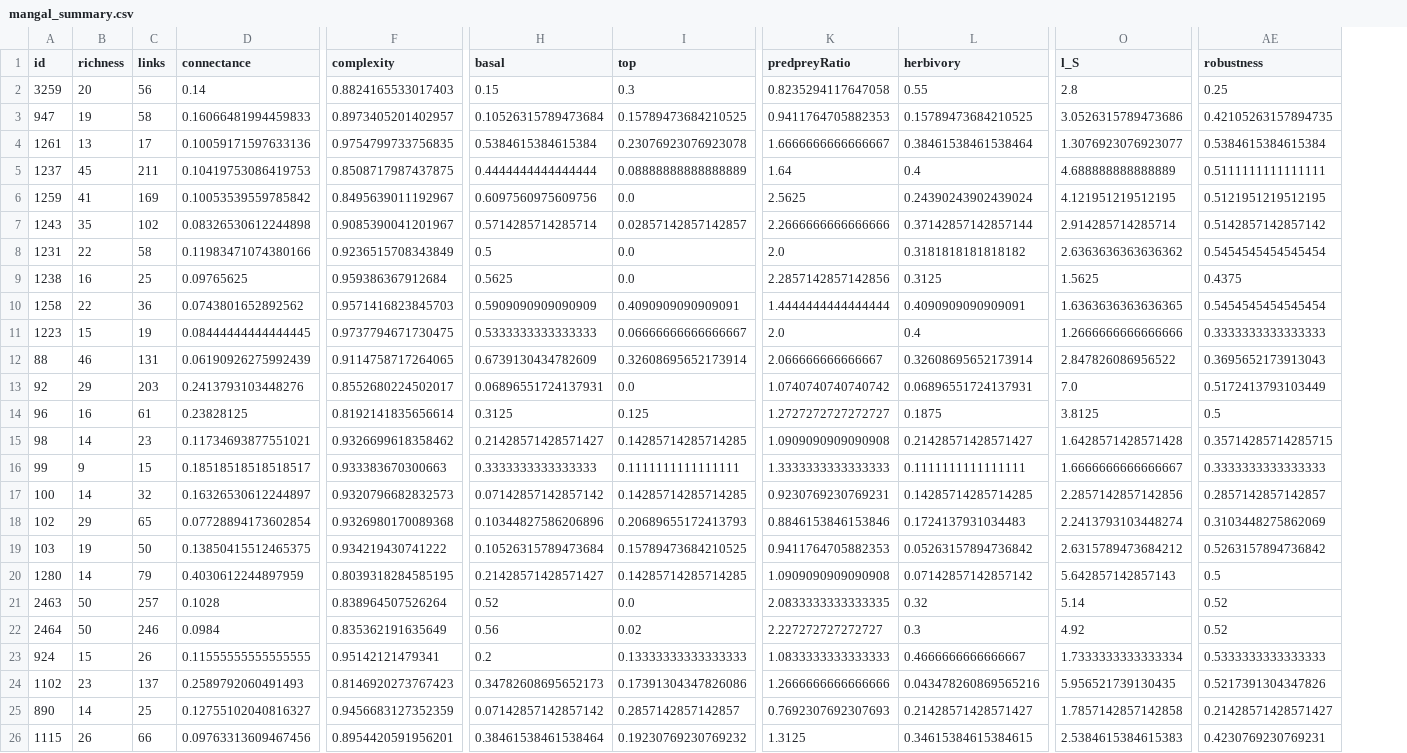
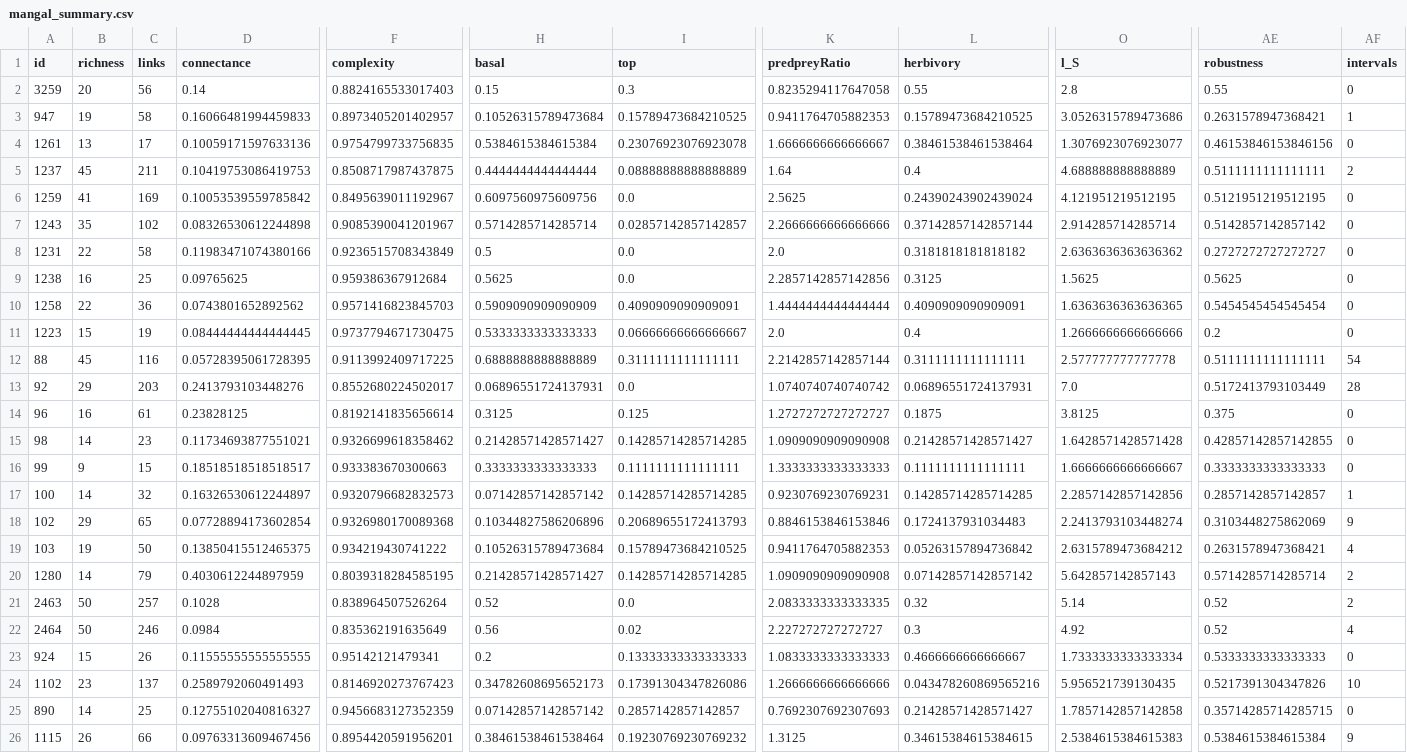
Before and after one commit to BecksLab/ms_feature_selection, a CSV file: code/data/mangal/mangal_summary.csv, drawn as a sheet; only a part is shown, gaps mark what is left out; the diff covers the shown part only; the diff names each change by its address in the sheet, - before the commit and + after, or states it on an @@ line.

Commit message:
✨ intervality results

```diff
--- a/code/data/mangal/mangal_summary.csv
+++ b/code/data/mangal/mangal_summary.csv
+column AF (intervals), rows 2-26: 0 | 1 | 0 | 2 | 0 | 0 | 0 | 0 | 0 | 0 | 54 | 28 | 0 | 0 | 0 | 1 | 9 | 4 | 2 | 2 | 4 | 0 | 10 | 0 | 9
-AE2 (robustness): 0.25
+AE2 (robustness): 0.55
-AE3 (robustness): 0.42105263157894735
+AE3 (robustness): 0.2631578947368421
-AE4 (robustness): 0.5384615384615384
+AE4 (robustness): 0.46153846153846156
-AE8 (robustness): 0.5454545454545454
+AE8 (robustness): 0.2727272727272727
-AE9 (robustness): 0.4375
+AE9 (robustness): 0.5625
-AE11 (robustness): 0.3333333333333333
+AE11 (robustness): 0.2
-B12 (richness): 46
+B12 (richness): 45
-C12 (links): 131
+C12 (links): 116
-D12 (connectance): 0.06190926275992439
+D12 (connectance): 0.05728395061728395
-F12 (complexity): 0.9114758717264065
+F12 (complexity): 0.9113992409717225
-H12 (basal): 0.6739130434782609
+H12 (basal): 0.6888888888888889
-I12 (top): 0.32608695652173914
+I12 (top): 0.3111111111111111
-K12 (predpreyRatio): 2.066666666666667
+K12 (predpreyRatio): 2.2142857142857144
-L12 (herbivory): 0.32608695652173914
+L12 (herbivory): 0.3111111111111111
-O12 (l_S): 2.847826086956522
+O12 (l_S): 2.577777777777778
-AE12 (robustness): 0.3695652173913043
+AE12 (robustness): 0.5111111111111111
-AE14 (robustness): 0.5
+AE14 (robustness): 0.375
-AE15 (robustness): 0.35714285714285715
+AE15 (robustness): 0.42857142857142855
-AE19 (robustness): 0.5263157894736842
+AE19 (robustness): 0.2631578947368421
-AE20 (robustness): 0.5
+AE20 (robustness): 0.5714285714285714
-AE25 (robustness): 0.21428571428571427
+AE25 (robustness): 0.35714285714285715
-AE26 (robustness): 0.4230769230769231
+AE26 (robustness): 0.5384615384615384
```
Also changed, not shown: 134 edited cells elsewhere in this file, code/data/vermaat_2009/vermaat_summary.csv, 4 other files.
